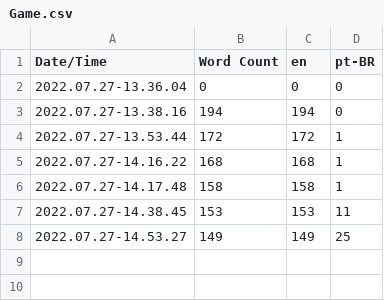
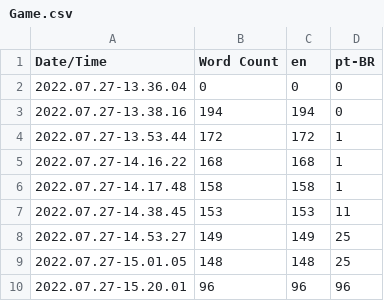
Before and after one commit to lothar-matthaus/RE-Cycle, a CSV file: Content/Localization/Game/Game.csv, drawn as a sheet.

Commit message:
Exclusão de StringTables WasteType e PersonTask

```diff
--- a/Content/Localization/Game/Game.csv
+++ b/Content/Localization/Game/Game.csv
@@ -8 +8,3 @@ Date/Time,Word Count,en,pt-BR
 2022.07.27-14.53.27,149,149,25
+2022.07.27-15.01.05,148,148,25
+2022.07.27-15.20.01,96,96,96
```
Also changed, not shown: 14 other files.
